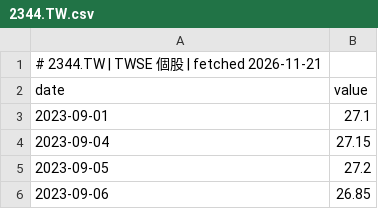
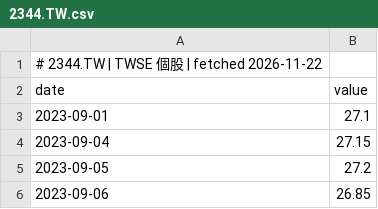
Before and after one commit to GunDamnBoy/chart-of-the-day, a CSV file: data/series/2344.TW.csv, drawn as a sheet; only a part is shown.

```diff
--- a/data/series/2344.TW.csv
+++ b/data/series/2344.TW.csv
@@ -1,2 +1,2 @@
-# 2344.TW | TWSE 個股 | fetched 2026-11-21
+# 2344.TW | TWSE 個股 | fetched 2026-11-22
 date,value
```
Also changed, not shown: data/series/005930.KS.csv, data/series/2317.TW.csv, 46 other files.
